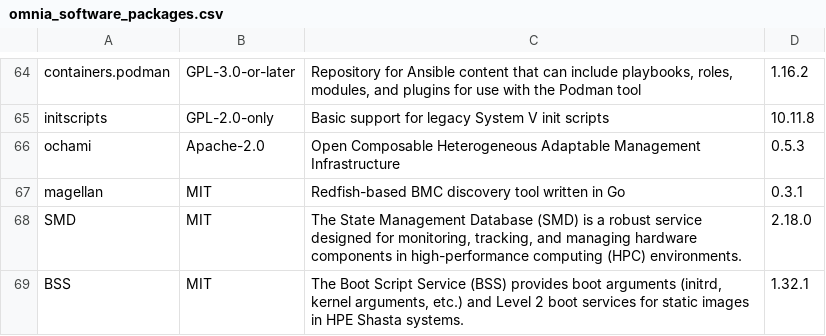
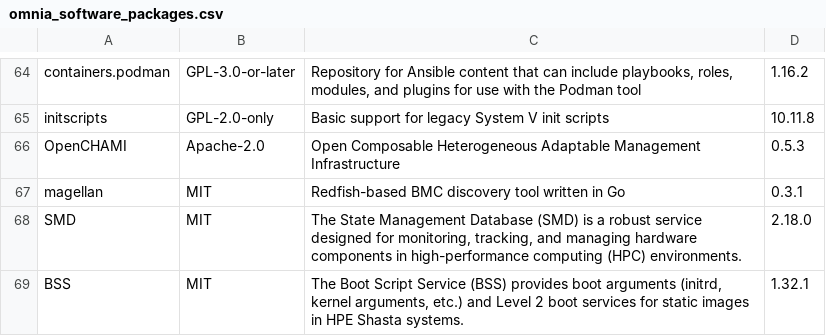
Before and after one commit to dell/omnia-containers, a CSV file: docs/source/Tables/omnia_software_packages.csv, drawn as a sheet; only a part is shown, gaps mark what is left out.

Commit message:
Openchami updated for omnia_software_packages.csv

```diff
--- a/docs/source/Tables/omnia_software_packages.csv
+++ b/docs/source/Tables/omnia_software_packages.csv
@@ -65,3 +65,3 @@ containers.podman,GPL-3.0-or-later,"Repository for Ansible content that can incl
 initscripts,GPL-2.0-only,Basic support for legacy System V init scripts,10.11.8
-ochami,Apache-2.0,Open Composable Heterogeneous Adaptable Management Infrastructure,0.5.3
+OpenCHAMI,Apache-2.0,Open Composable Heterogeneous Adaptable Management Infrastructure,0.5.3
 magellan,MIT,Redfish-based BMC discovery tool written in Go,0.3.1
```
